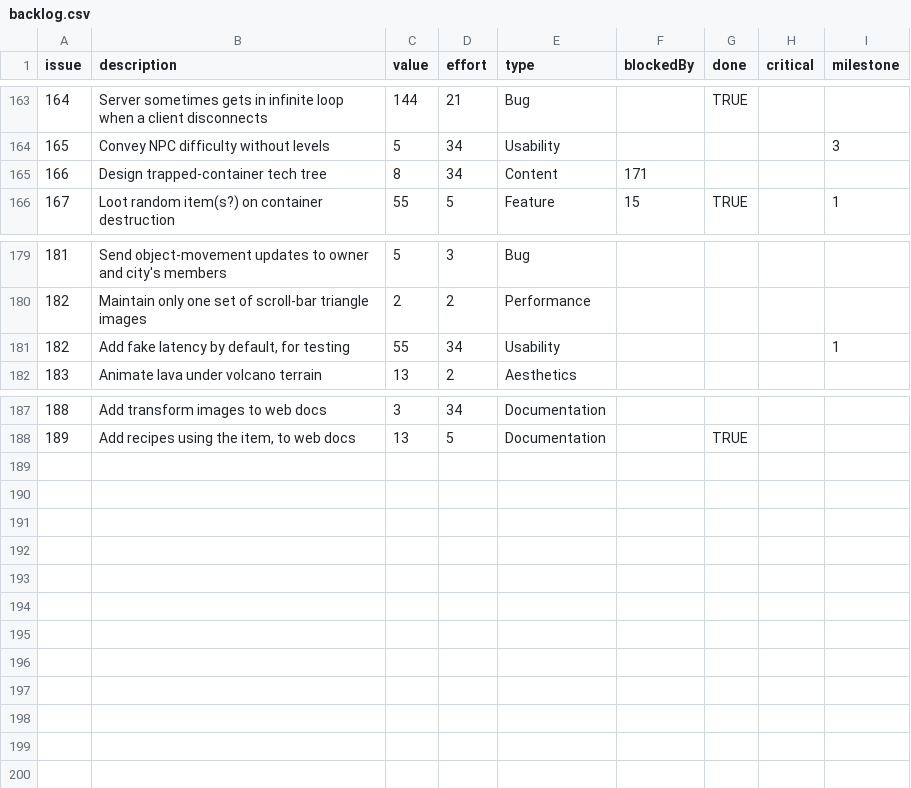
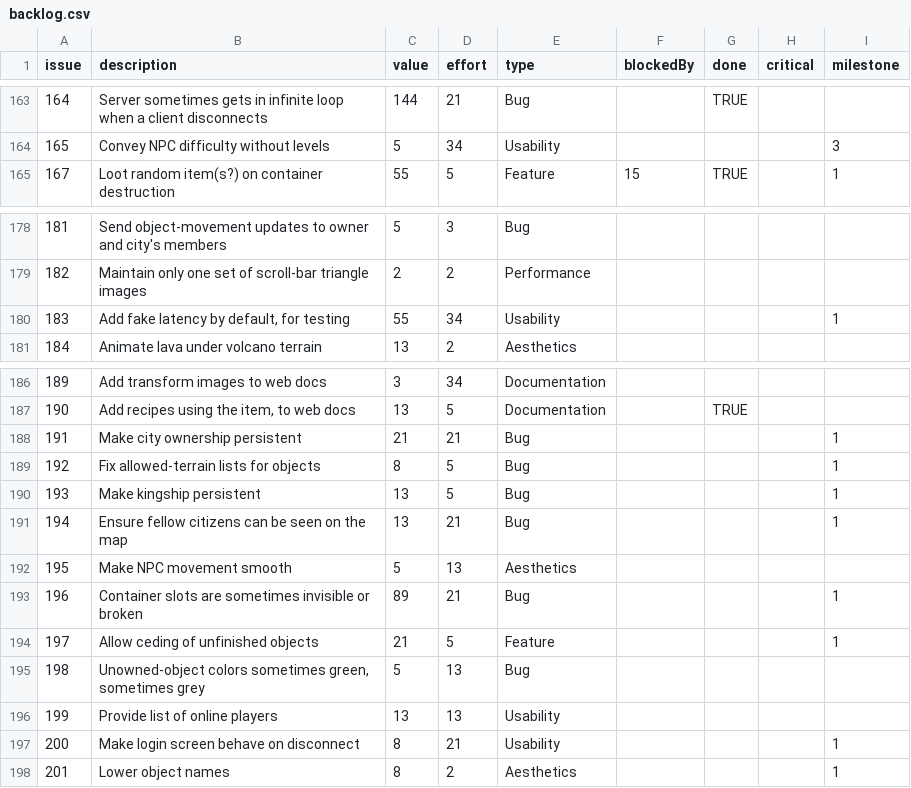
Before and after one commit to timgurto/Hellas, a CSV file: doc/backlog/backlog.csv, drawn as a sheet; only a part is shown, gaps mark what is left out; removed rows and columns are numbered as before the commit, all else as after; the diff names each change by its address in the sheet, - before the commit and + after, or states it on an @@ line.

Commit message:
Update backlog

```diff
--- a/doc/backlog/backlog.csv
+++ b/doc/backlog/backlog.csv
-row 165: 166 | Design trapped-container tech tree | 8 | 34 | Content | 171
@@ column A (issue) renumbered between rows 180 and 187 @@
+row 188: 191 | Make city ownership persistent | 21 | 21 | Bug |  |  |  | 1
+row 189: 192 | Fix allowed-terrain lists for objects | 8 | 5 | Bug |  |  |  | 1
+row 190: 193 | Make kingship persistent | 13 | 5 | Bug |  |  |  | 1
+row 191: 194 | Ensure fellow citizens can be seen on the map | 13 | 21 | Bug |  |  |  | 1
+row 192: 195 | Make NPC movement smooth | 5 | 13 | Aesthetics
+row 193: 196 | Container slots are sometimes invisible or broken | 89 | 21 | Bug |  |  |  | 1
+row 194: 197 | Allow ceding of unfinished objects | 21 | 5 | Feature |  |  |  | 1
+row 195: 198 | Unowned-object colors sometimes green, sometimes grey | 5 | 13 | Bug
+row 196: 199 | Provide list of online players | 13 | 13 | Usability
+row 197: 200 | Make login screen behave on disconnect | 8 | 21 | Usability |  |  |  | 1
+row 198: 201 | Lower object names | 8 | 2 | Aesthetics |  |  |  | 1
```
